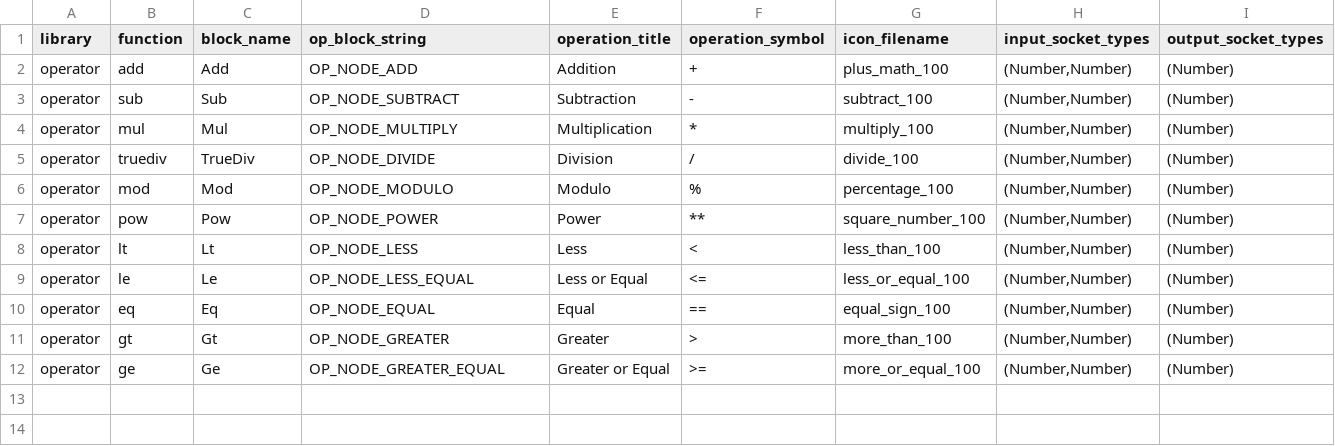
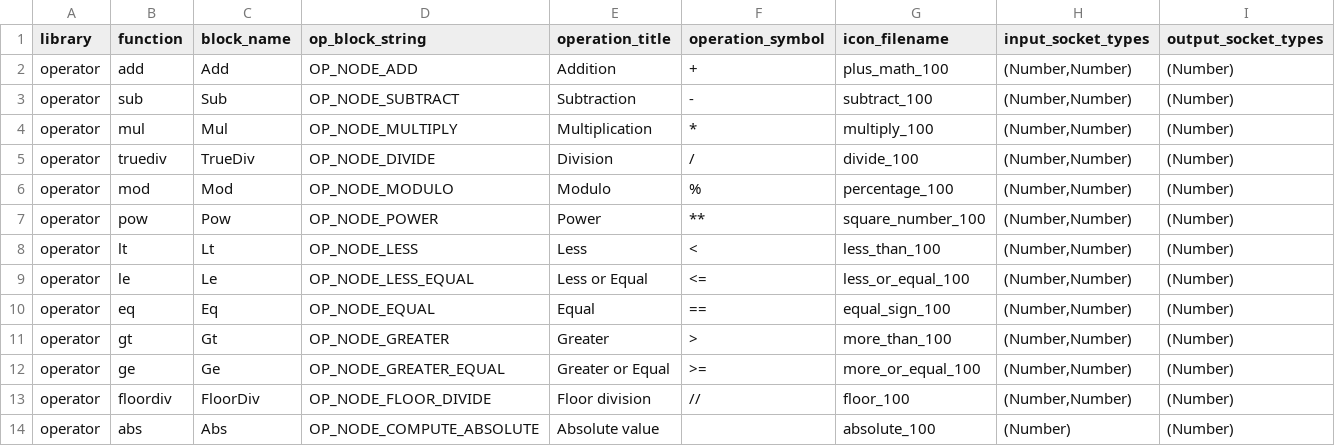
Before and after one commit to nodedge/nodedge, a CSV file: tools/block_generator/block_config.csv, drawn as a sheet.

Commit message:
Add modulo division and absolute value

```diff
--- a/tools/block_generator/block_config.csv
+++ b/tools/block_generator/block_config.csv
@@ -12 +12,3 @@ operator;gt;Gt;OP_NODE_GREATER;Greater;>;more_than_100;(Number,Number);(Number)
 operator;ge;Ge;OP_NODE_GREATER_EQUAL;Greater or Equal;>=;more_or_equal_100;(Number,Number);(Number)
+operator;floordiv;FloorDiv;OP_NODE_FLOOR_DIVIDE;Floor division;//;floor_100;(Number,Number);(Number)
+operator;abs;Abs;OP_NODE_COMPUTE_ABSOLUTE;Absolute value;;absolute_100;(Number);(Number)
```
Also changed, not shown: 23 other files.
